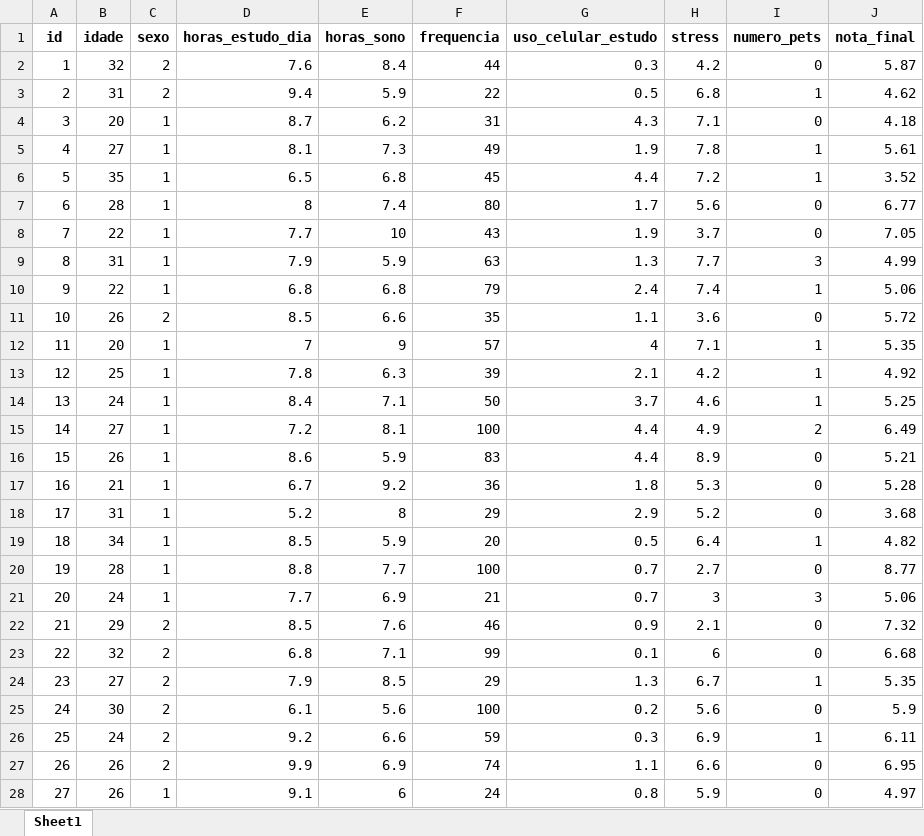
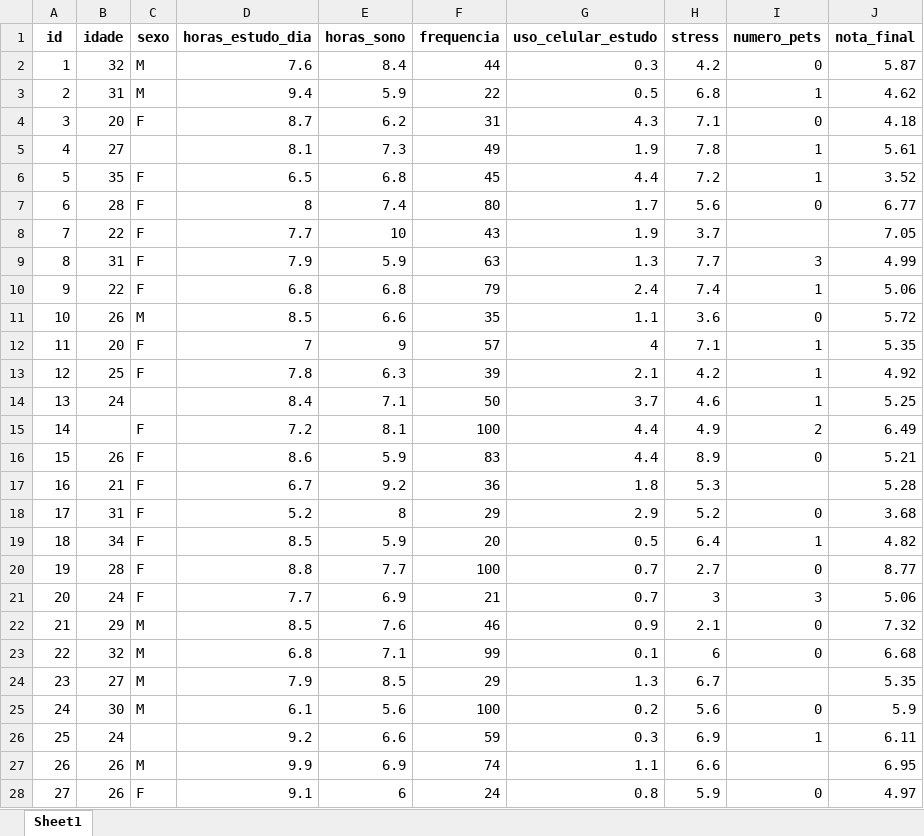
Before and after one commit to Edilenia/BancoDados, an Excel workbook: dados_nota.xlsx, sheet Sheet1, drawn as a sheet; only a part is shown; values as stored, in another font and other column widths than the file's, no borders; the diff covers the shown part only; the diff names each change by its address in the sheet, - before the commit and + after, or states it on an @@ line.

Commit message:
Add files via upload

```diff
--- a/dados_nota.xlsx (sheet Sheet1)
+++ b/dados_nota.xlsx (sheet Sheet1)
-C2:C3 (sexo): 2
+C2:C3 (sexo): M
-C4 (sexo): 1
+C4 (sexo): F
-C5 (sexo): 1
+C5 (sexo): (empty)
-C6:C10 (sexo): 1
+C6:C10 (sexo): F
-I8 (numero_pets): 0
+I8 (numero_pets): (empty)
-C11 (sexo): 2
+C11 (sexo): M
-C12:C13 (sexo): 1
+C12:C13 (sexo): F
-C14 (sexo): 1
+C14 (sexo): (empty)
-B15 (idade): 27
+B15 (idade): (empty)
-C15:C21 (sexo): 1
+C15:C21 (sexo): F
-I17 (numero_pets): 0
+I17 (numero_pets): (empty)
-C22:C25 (sexo): 2
+C22:C25 (sexo): M
-I24 (numero_pets): 1
+I24 (numero_pets): (empty)
-C26 (sexo): 2
+C26 (sexo): (empty)
-C27 (sexo): 2
+C27 (sexo): M
-I27 (numero_pets): 0
+I27 (numero_pets): (empty)
-C28 (sexo): 1
+C28 (sexo): F
```
Also changed, not shown: 428 edited cells elsewhere in this sheet.
